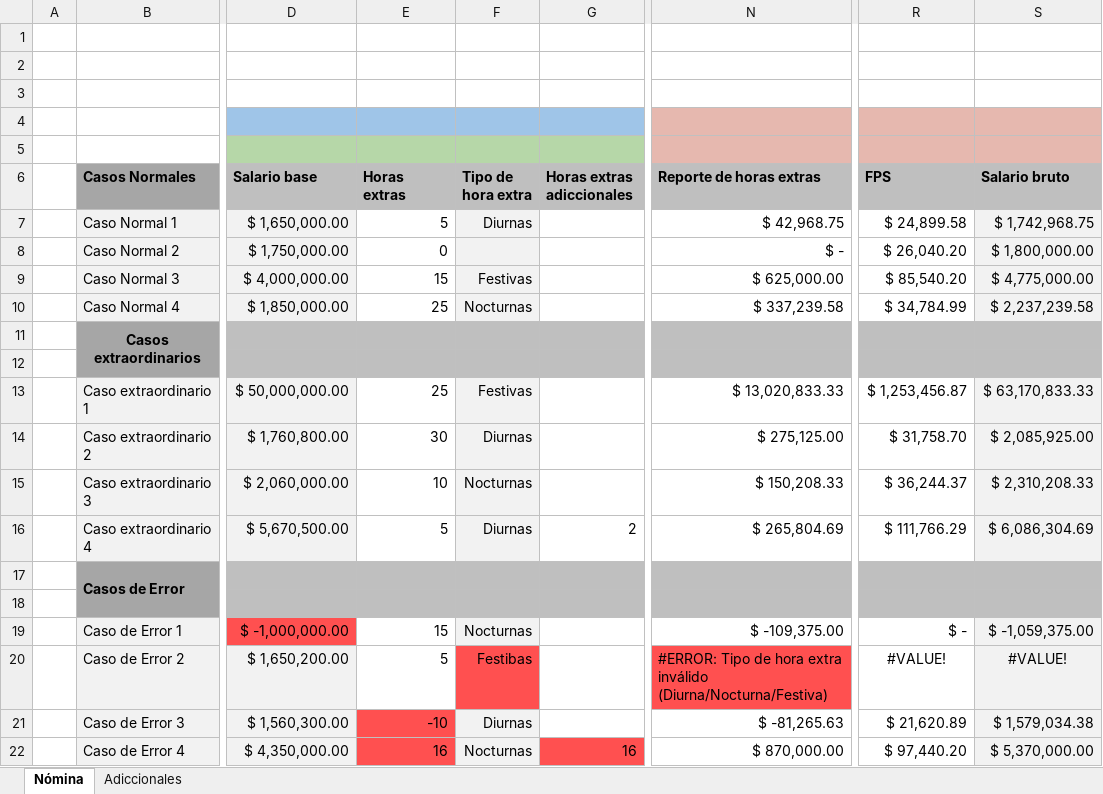
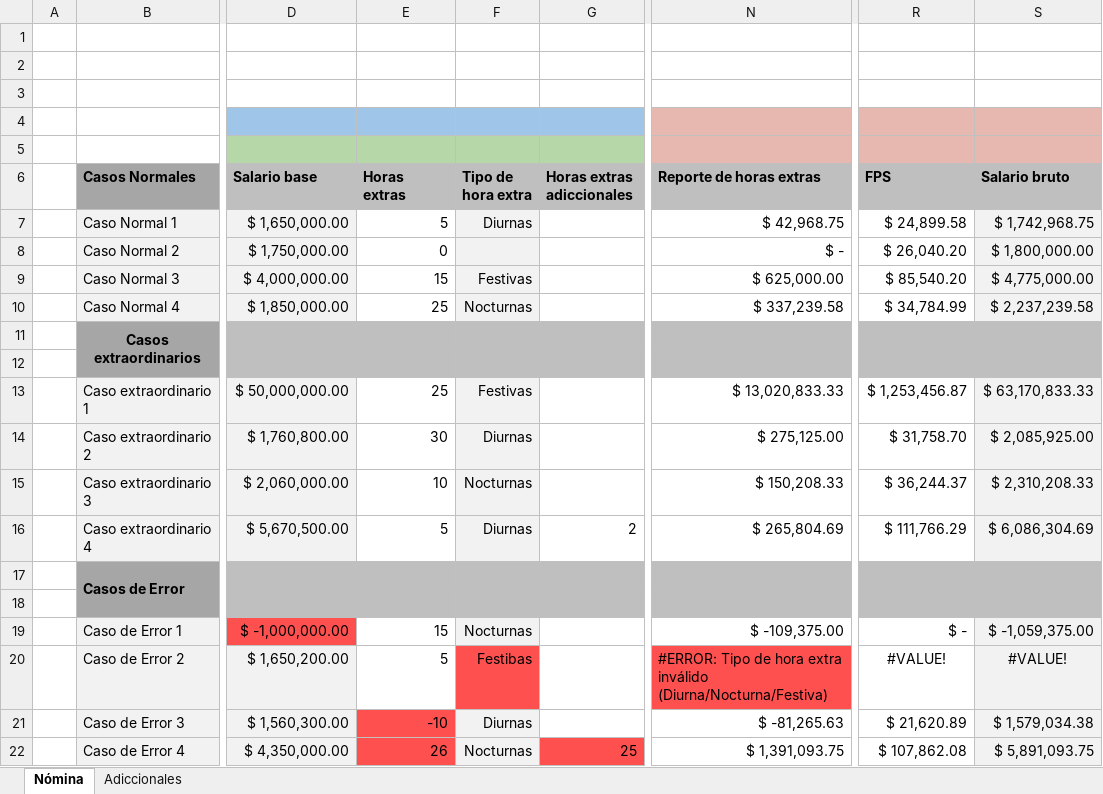
Before and after one commit to sgGuerra/Liquidador-de-Nomina, an Excel workbook: Liquidador-de-Nómina.xlsx, sheet Nómina, drawn as a sheet; only a part is shown, gaps mark what is left out; values as stored, in another font and other column widths than the file's, no borders; the diff names each change by its address in the sheet, - before the commit and + after, or states it on an @@ line.

Commit message:
correción caso de error 4

```diff
--- a/Liquidador-de-Nómina.xlsx (sheet Nómina)
+++ b/Liquidador-de-Nómina.xlsx (sheet Nómina)
-E22 (Horas extras): 16
+E22 (Horas extras): 26
-G22 (Horas extras adiccionales): 16
+G22 (Horas extras adiccionales): 25
-N22 (Reporte de horas extras): $ 870,000.00
+N22 (Reporte de horas extras): $ 1,391,093.75
-R22 (FPS): $ 97,440.20
+R22 (FPS): $ 107,862.08
-S22 (Salario bruto): $ 5,370,000.00
+S22 (Salario bruto): $ 5,891,093.75
```
